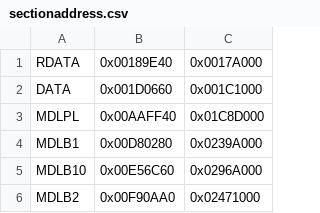
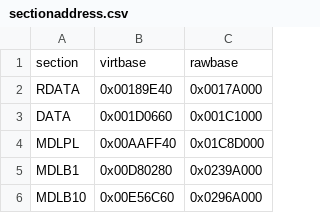
Before and after one commit to bakerdonkey/pyBlinx, a CSV file: sectionaddress.csv, drawn as a sheet; only a part is shown; the shorter side is filled out with more unchanged rows.

```diff
--- a/sectionaddress.csv
+++ b/sectionaddress.csv
@@ -1 +1,2 @@
+section,virtbase,rawbase
 RDATA,0x00189E40,0x0017A000
```
Also changed, not shown: 1 other file.
